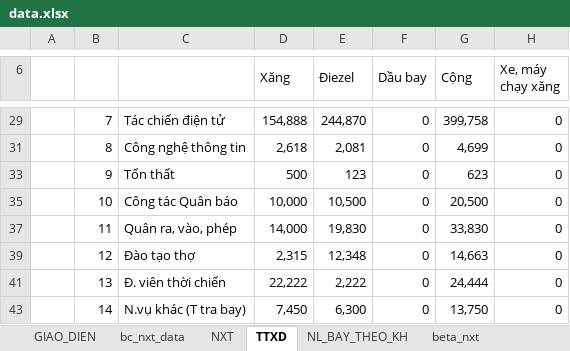
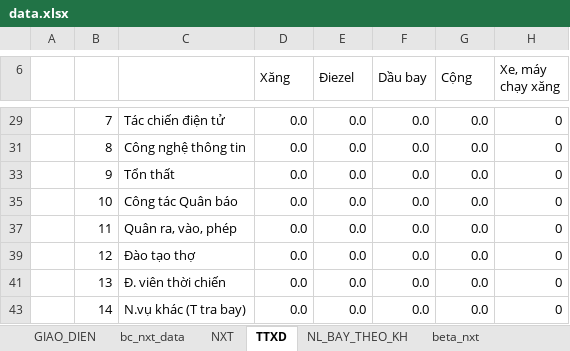
Before and after one commit to ste4-share/xdf, an Excel workbook: xlsx_template/data.xlsx, sheet TTXD, drawn as a sheet; only a part is shown, gaps mark what is left out; values as stored, in another font and other column widths than the file's, no cell formats; charts and pictures not drawn; the diff covers the shown part only; the diff names each change by its address in the sheet, - before the commit and + after, or states it on an @@ line.

```diff
--- a/xlsx_template/data.xlsx (sheet TTXD)
+++ b/xlsx_template/data.xlsx (sheet TTXD)
-D29 (Xăng): 154,888
+D29 (Xăng): 0.0
-E29 (Điezel): 244,870
+E29 (Điezel): 0.0
-F29 (Dầu bay): 0
+F29 (Dầu bay): 0.0
-G29 (Cộng): 399,758
+G29 (Cộng): 0.0
-D31 (Xăng): 2,618
+D31 (Xăng): 0.0
-E31 (Điezel): 2,081
+E31 (Điezel): 0.0
-F31 (Dầu bay): 0
+F31 (Dầu bay): 0.0
-G31 (Cộng): 4,699
+G31 (Cộng): 0.0
-D33 (Xăng): 500
+D33 (Xăng): 0.0
-E33 (Điezel): 123
+E33 (Điezel): 0.0
-F33 (Dầu bay): 0
+F33 (Dầu bay): 0.0
-G33 (Cộng): 623
+G33 (Cộng): 0.0
-D35 (Xăng): 10,000
+D35 (Xăng): 0.0
-E35 (Điezel): 10,500
+E35 (Điezel): 0.0
-F35 (Dầu bay): 0
+F35 (Dầu bay): 0.0
-G35 (Cộng): 20,500
+G35 (Cộng): 0.0
-D37 (Xăng): 14,000
+D37 (Xăng): 0.0
-E37 (Điezel): 19,830
+E37 (Điezel): 0.0
-F37 (Dầu bay): 0
+F37 (Dầu bay): 0.0
-G37 (Cộng): 33,830
+G37 (Cộng): 0.0
-D39 (Xăng): 2,315
+D39 (Xăng): 0.0
-E39 (Điezel): 12,348
+E39 (Điezel): 0.0
-F39 (Dầu bay): 0
+F39 (Dầu bay): 0.0
-G39 (Cộng): 14,663
+G39 (Cộng): 0.0
-D41 (Xăng): 22,222
+D41 (Xăng): 0.0
-E41 (Điezel): 2,222
+E41 (Điezel): 0.0
-F41 (Dầu bay): 0
+F41 (Dầu bay): 0.0
-G41 (Cộng): 24,444
+G41 (Cộng): 0.0
-D43 (Xăng): 7,450
+D43 (Xăng): 0.0
-E43 (Điezel): 6,300
+E43 (Điezel): 0.0
-F43 (Dầu bay): 0
+F43 (Dầu bay): 0.0
-G43 (Cộng): 13,750
+G43 (Cộng): 0.0
```
Also changed, not shown: 3 added rows, 3 removed rows and 219 edited cells elsewhere in this sheet, cell formats, formulas that keep their value, hidden cells, charts or pictures, xlsx_template/data_template.xlsx, 12 other files.
